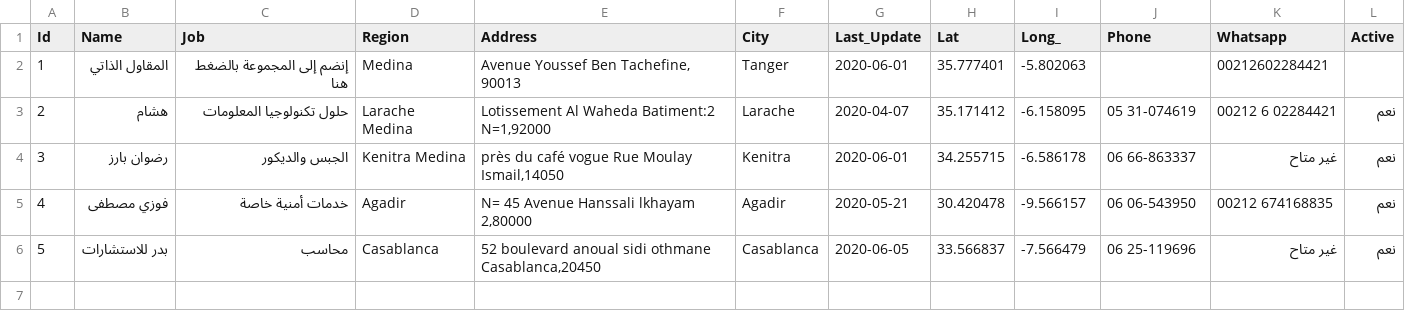
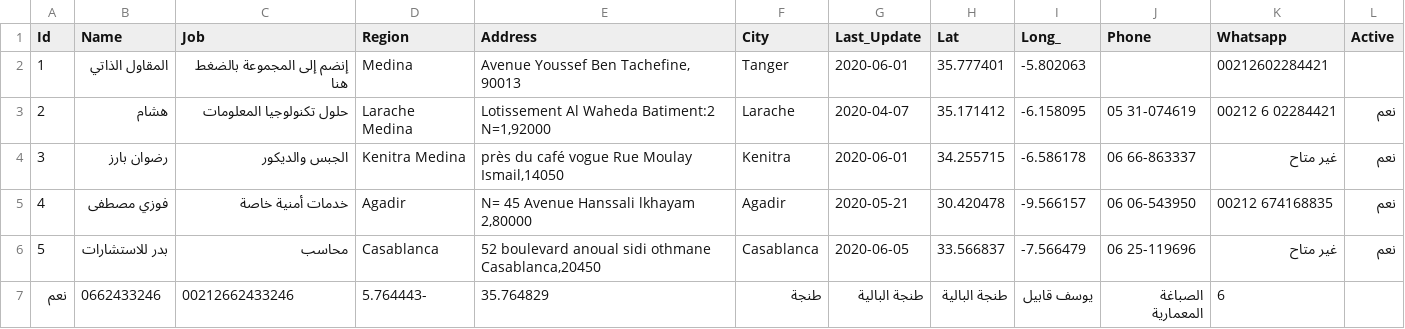
Before and after one commit to intCount/ae, a CSV file: 06-04-2020.csv, drawn as a sheet.

Commit message:
Update

```diff
--- a/06-04-2020.csv
+++ b/06-04-2020.csv
@@ -6 +6,2 @@ Id,Name,Job,Region,Address,City,Last_Update,Lat,Long_,Phone,Whatsapp,Active
 5,بدر للاستشارات,محاسب,Casablanca,"52 boulevard anoual sidi othmane Casablanca,20450 ",Casablanca,2020-06-05,33.566837,-7.566479,"06 25-119696",غير متاح,نعم
+نعم,0662433246,00212662433246, 5.764443-, 35.764829,طنجة,"طنجة البالية",طنجة البالية ,يوسف قابيل ,الصباغة المعمارية,6
```
